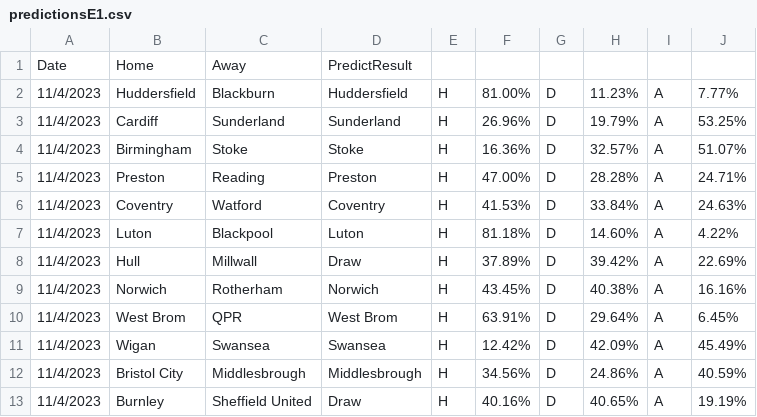
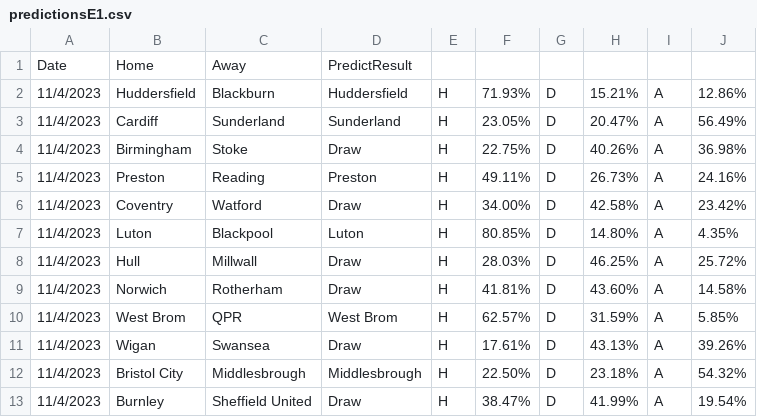
Before and after one commit to houch520/Football_prediction, a CSV file: predictionsE1.csv, drawn as a sheet.

```diff
--- a/predictionsE1.csv
+++ b/predictionsE1.csv
@@ -1,13 +1,13 @@
 Date,Home,Away,PredictResult
-11/4/2023,Huddersfield,Blackburn,Huddersfield,H,81.00%,D,11.23%,A,7.77%
-11/4/2023,Cardiff,Sunderland,Sunderland,H,26.96%,D,19.79%,A,53.25%
-11/4/2023,Birmingham,Stoke,Stoke,H,16.36%,D,32.57%,A,51.07%
-11/4/2023,Preston,Reading,Preston,H,47.00%,D,28.28%,A,24.71%
-11/4/2023,Coventry,Watford,Coventry,H,41.53%,D,33.84%,A,24.63%
-11/4/2023,Luton,Blackpool,Luton,H,81.18%,D,14.60%,A,4.22%
-11/4/2023,Hull,Millwall,Draw,H,37.89%,D,39.42%,A,22.69%
-11/4/2023,Norwich,Rotherham,Norwich,H,43.45%,D,40.38%,A,16.16%
-11/4/2023,West Brom,QPR,West Brom,H,63.91%,D,29.64%,A,6.45%
-11/4/2023,Wigan,Swansea,Swansea,H,12.42%,D,42.09%,A,45.49%
-11/4/2023,Bristol City,Middlesbrough,Middlesbrough,H,34.56%,D,24.86%,A,40.59%
-11/4/2023,Burnley,Sheffield United,Draw,H,40.16%,D,40.65%,A,19.19%
+11/4/2023,Huddersfield,Blackburn,Huddersfield,H,71.93%,D,15.21%,A,12.86%
+11/4/2023,Cardiff,Sunderland,Sunderland,H,23.05%,D,20.47%,A,56.49%
+11/4/2023,Birmingham,Stoke,Draw,H,22.75%,D,40.26%,A,36.98%
+11/4/2023,Preston,Reading,Preston,H,49.11%,D,26.73%,A,24.16%
+11/4/2023,Coventry,Watford,Draw,H,34.00%,D,42.58%,A,23.42%
+11/4/2023,Luton,Blackpool,Luton,H,80.85%,D,14.80%,A,4.35%
+11/4/2023,Hull,Millwall,Draw,H,28.03%,D,46.25%,A,25.72%
+11/4/2023,Norwich,Rotherham,Draw,H,41.81%,D,43.60%,A,14.58%
+11/4/2023,West Brom,QPR,West Brom,H,62.57%,D,31.59%,A,5.85%
+11/4/2023,Wigan,Swansea,Draw,H,17.61%,D,43.13%,A,39.26%
+11/4/2023,Bristol City,Middlesbrough,Middlesbrough,H,22.50%,D,23.18%,A,54.32%
+11/4/2023,Burnley,Sheffield United,Draw,H,38.47%,D,41.99%,A,19.54%
```
Also changed, not shown: N2.csv, predictionsE1R.csv, 17 other files.
